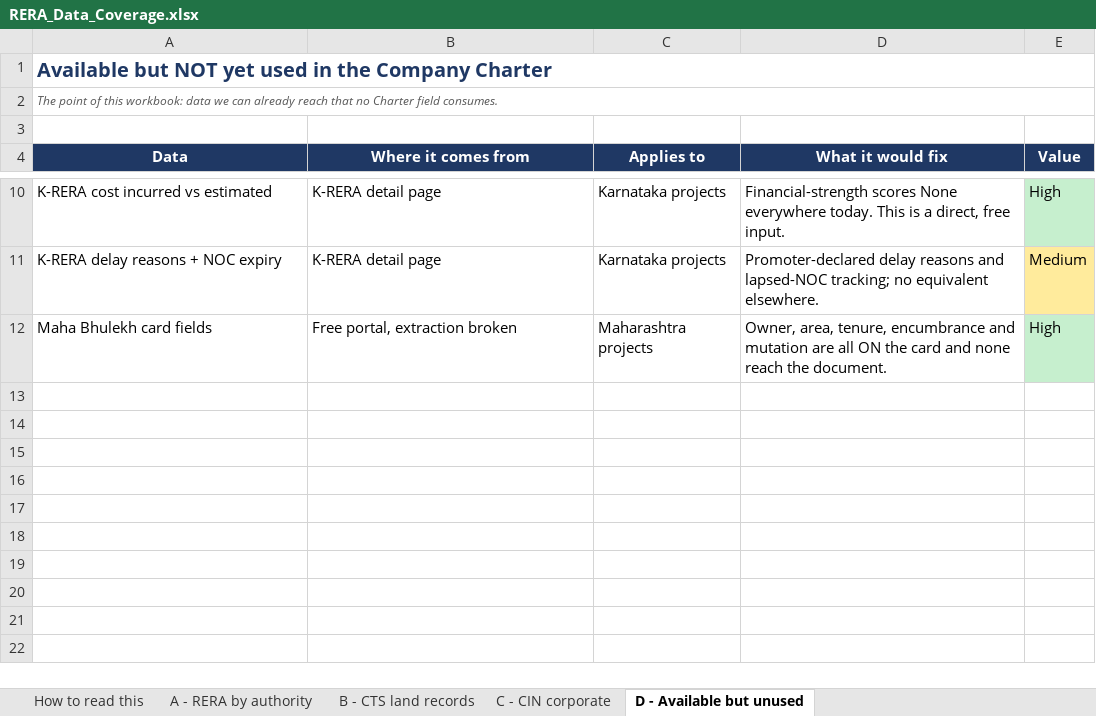
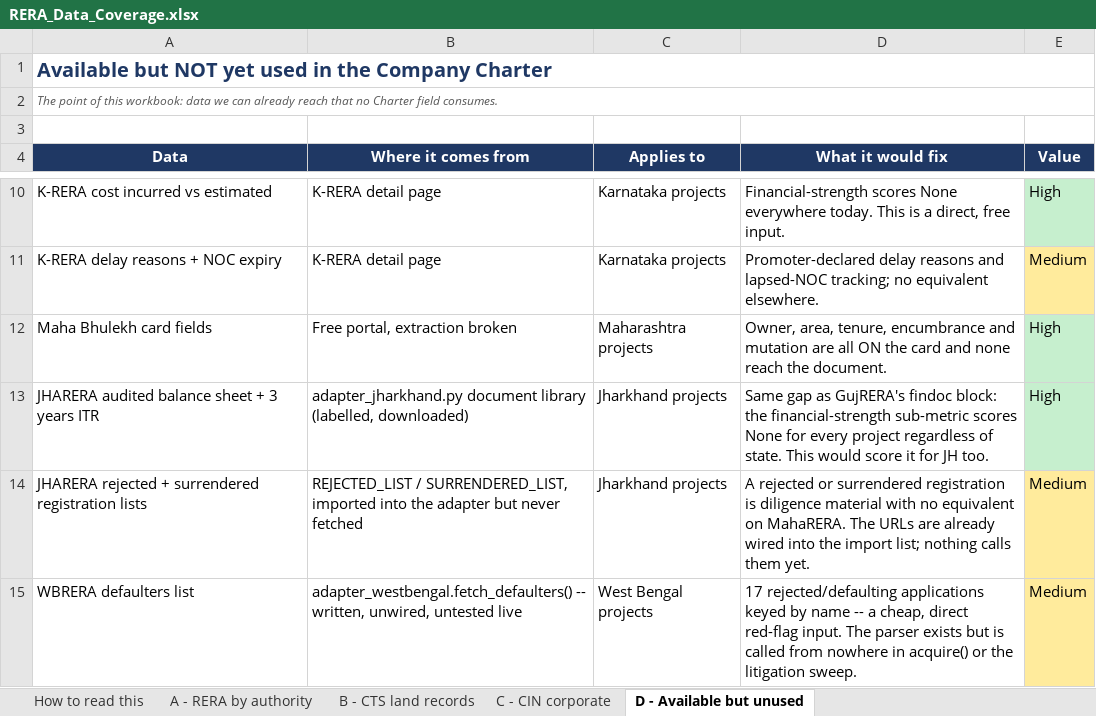
Before and after one commit to Hemang417/RERA_Scrapper, an Excel workbook: docs/RERA_Data_Coverage.xlsx, sheet D - Available but unused, drawn as a sheet; only a part is shown, gaps mark what is left out; values as stored, in another font and other column widths than the file's, no borders; the diff names each change by its address in the sheet, - before the commit and + after, or states it on an @@ line.

Commit message:
Add Jharkhand and West Bengal to the coverage matrix, fix a stale K-RERA row
RERA_Data_Coverage.xlsx only listed four authorities even though JHARERA and
WBRERA adapters have been live since Aug 20-21. Extend all 21 findings rows
to six states per what the adapters actually fetch, and correct K-RERA's
orders/judgments status from Partial to Yes now that all five of its
promoter-keyed order registers are wired up. Add three new rows to the
unused-findings sheet for JHARERA's unparsed balance sheet/ITR documents,
its unfetched rejected/surrendered lists, and WBRERA's unwired defaulters
parser.

```diff
--- a/docs/RERA_Data_Coverage.xlsx (sheet D - Available but unused)
+++ b/docs/RERA_Data_Coverage.xlsx (sheet D - Available but unused)
+row 13: JHARERA audited balance sheet + 3 years ITR | adapter_jharkhand.py document library (labelled, downloaded) | Jharkhand projects | Same gap as GujRERA's findoc block: the financial-strength sub-metric scores None for every project regardless of state. This would score it for JH too. | High
+row 14: JHARERA rejected + surrendered registration lists | REJECTED_LIST / SURRENDERED_LIST, imported into the adapter but never fetched | Jharkhand projects | A rejected or surrendered registration is diligence material with no equivalent on MahaRERA. The URLs are already wired into the import list; nothing calls them yet. | Medium
+row 15: WBRERA defaulters list | adapter_westbengal.fetch_defaulters() -- written, unwired, untested live | West Bengal projects | 17 rejected/defaulting applications keyed by name -- a cheap, direct red-flag input. The parser exists but is called from nowhere in acquire() or the litigation sweep. | Medium
```
Also changed, not shown: sheet A - RERA by authority, sheet How to read this, 1 other file.
